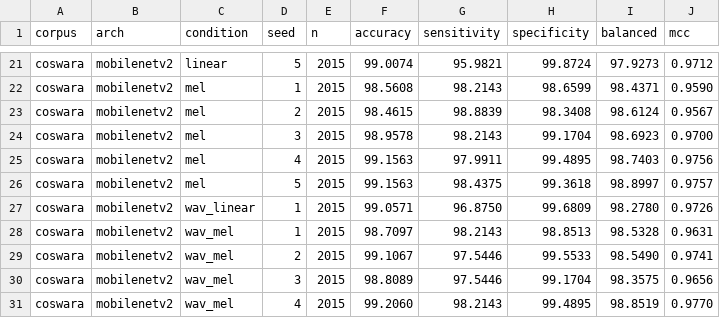
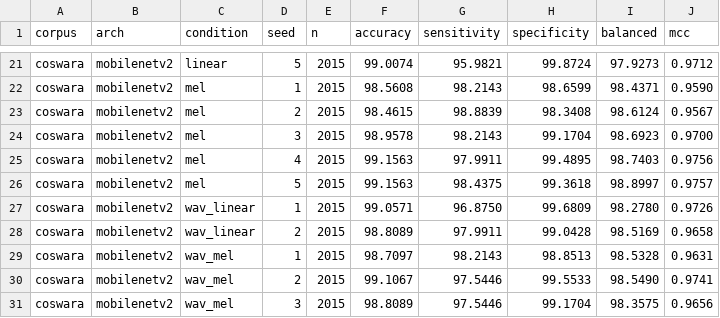
Before and after one commit to prayag-1771/Cough-D, a CSV file: results/per_seed.csv, drawn as a sheet; only a part is shown, gaps mark what is left out; the shorter side is filled out with more unchanged rows.

```diff
--- a/results/per_seed.csv
+++ b/results/per_seed.csv
@@ -27,2 +27,3 @@ coswara,mobilenetv2,mel,5,2015,99.1563,98.4375,99.3618,98.8997,0.9757
 coswara,mobilenetv2,wav_linear,1,2015,99.0571,96.8750,99.6809,98.2780,0.9726
+coswara,mobilenetv2,wav_linear,2,2015,98.8089,97.9911,99.0428,98.5169,0.9658
 coswara,mobilenetv2,wav_mel,1,2015,98.7097,98.2143,98.8513,98.5328,0.9631
```
Also changed, not shown: results/paired.csv, results/summary.csv, 37 other files.
